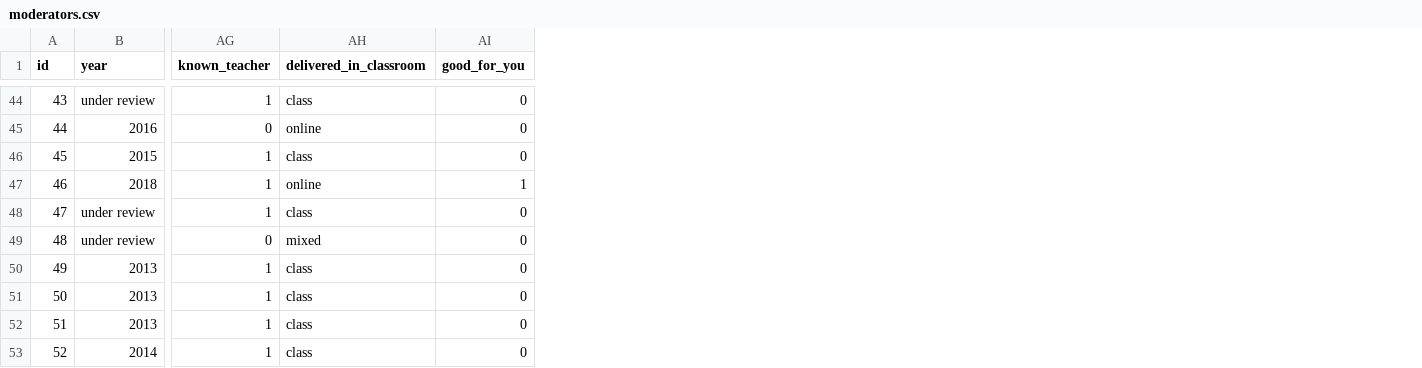
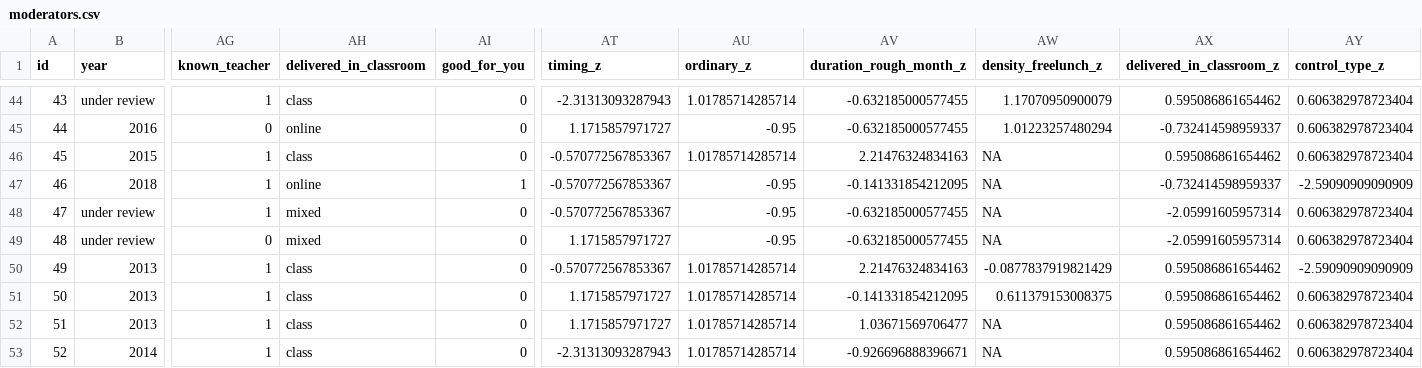
Before and after one commit to littlehifive/Self-affirmation-Meta-Analysis, a CSV file: Exports/moderators.csv, drawn as a sheet; only a part is shown, gaps mark what is left out; the diff covers the shown part only; the diff names each change by its address in the sheet, - before the commit and + after, or states it on an @@ line.

Commit message:
add extra moderator analysis

```diff
--- a/Exports/moderators.csv
+++ b/Exports/moderators.csv
+column AT (timing_z), rows 44-53: -2.31313093287943 | 1.1715857971727 | -0.570772567853367 | -0.570772567853367 | -0.570772567853367 | 1.1715857971727 | -0.570772567853367 | 1.1715857971727 | 1.1715857971727 | -2.31313093287943
+column AU (ordinary_z), rows 44-53: 1.01785714285714 | -0.95 | 1.01785714285714 | -0.95 | -0.95 | -0.95 | 1.01785714285714 | 1.01785714285714 | 1.01785714285714 | 1.01785714285714
+column AV (duration_rough_month_z), rows 44-53: -0.632185000577455 | -0.632185000577455 | 2.21476324834163 | -0.141331854212095 | -0.632185000577455 | -0.632185000577455 | 2.21476324834163 | -0.141331854212095 | 1.03671569706477 | -0.926696888396671
+column AW (density_freelunch_z), rows 44-53: 1.17070950900079 | 1.01223257480294 | NA | NA | NA | NA | -0.0877837919821429 | 0.611379153008375 | NA | NA
+column AX (delivered_in_classroom_z), rows 44-53: 0.595086861654462 | -0.732414598959337 | 0.595086861654462 | -0.732414598959337 | -2.05991605957314 | -2.05991605957314 | 0.595086861654462 | 0.595086861654462 | 0.595086861654462 | 0.595086861654462
+column AY (control_type_z), rows 44-53: 0.606382978723404 | 0.606382978723404 | 0.606382978723404 | -2.59090909090909 | 0.606382978723404 | 0.606382978723404 | -2.59090909090909 | 0.606382978723404 | 0.606382978723404 | 0.606382978723404
-AH48 (delivered_in_classroom): class
+AH48 (delivered_in_classroom): mixed
```
Also changed, not shown: 1 added row, 4 edited cells and row numbers in column A elsewhere in this file, Exports/moderator_results.csv, 20 other files.
